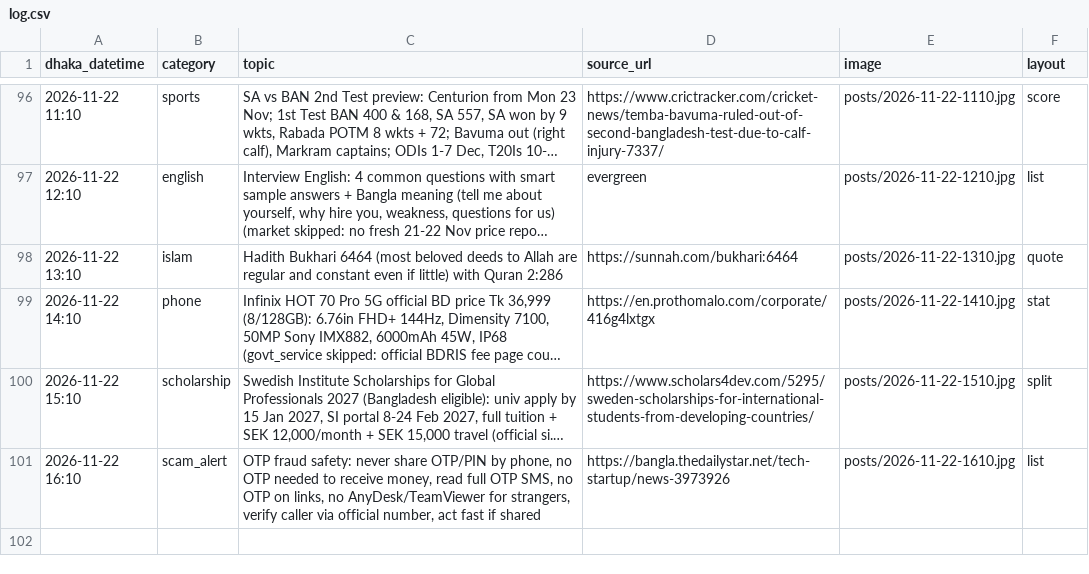
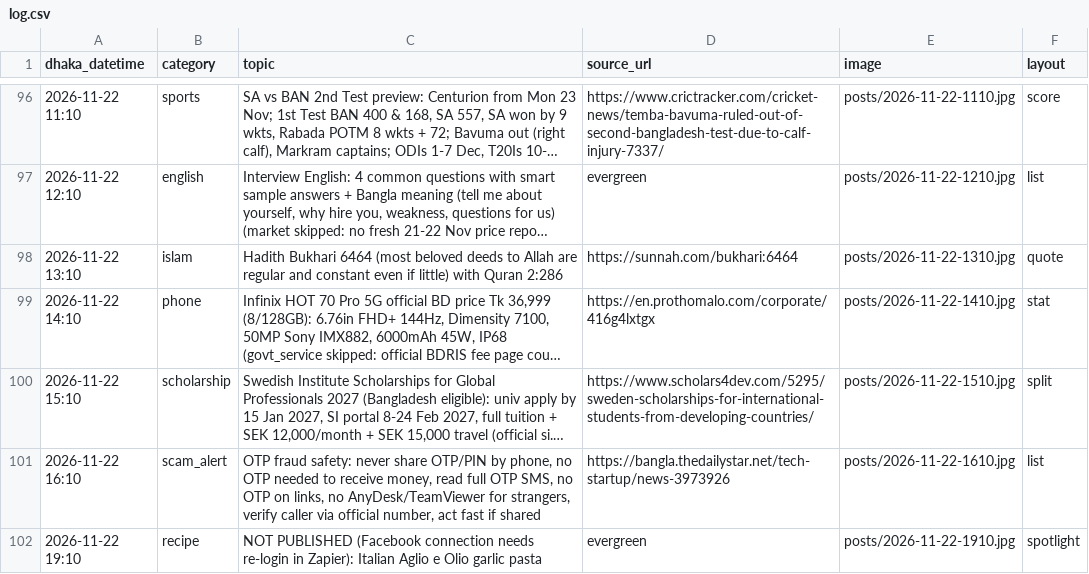
Before and after one commit to Rajibnt/codexnatore, a CSV file: posts/log.csv, drawn as a sheet; only a part is shown, gaps mark what is left out; long unchanged cells end in ….

```diff
--- a/posts/log.csv
+++ b/posts/log.csv
@@ -101 +101,2 @@ dhaka_datetime,category,topic,source_url,image,layout
 2026-11-22 16:10,scam_alert,"OTP fraud safety: never share OTP/PIN by phone, no OTP needed to receive money, read full OTP SMS, no OTP on links, no AnyDesk/TeamViewer for strangers, verify caller via official number, act fast if shared",https://bangla.thedailystar.net/tech-startup/news-3973926,posts/2026-11-22-1610.jpg,list
+2026-11-22 19:10,recipe,"NOT PUBLISHED (Facebook connection needs re-login in Zapier): Italian Aglio e Olio garlic pasta",evergreen,posts/2026-11-22-1910.jpg,spotlight
```
